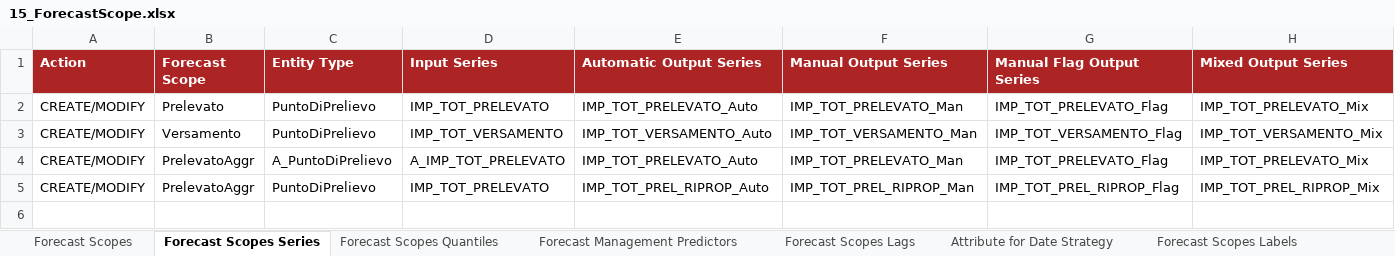
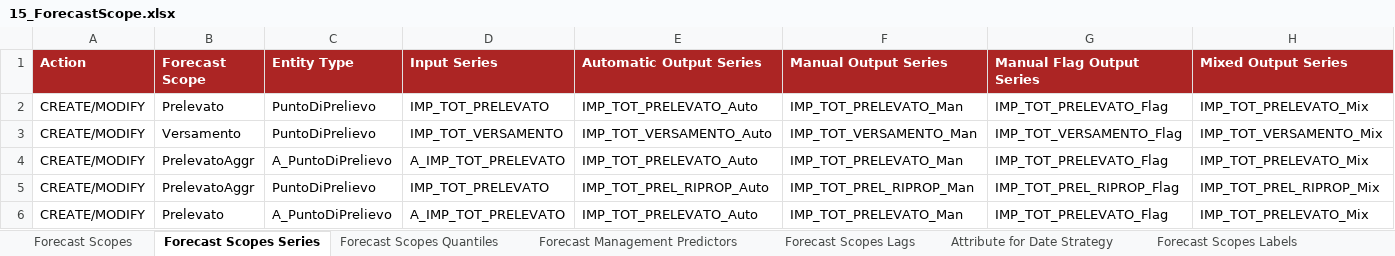
Before and after one commit to cybertop35/intelliJConf, an Excel workbook: forcaster-ATM/forcaster-ATM-app/src/baf-configuration/15_ForecastScope.xlsx, sheet Forecast Scopes Series, drawn as a sheet; values as stored, in another font and other column widths than the file's, no borders; the diff names each change by its address in the sheet, - before the commit and + after, or states it on an @@ line.

Commit message:
[ISP-2] Configurazione forecast per Intesa

```diff
--- a/forcaster-ATM/forcaster-ATM-app/src/baf-configuration/15_ForecastScope.xlsx (sheet Forecast Scopes Series)
+++ b/forcaster-ATM/forcaster-ATM-app/src/baf-configuration/15_ForecastScope.xlsx (sheet Forecast Scopes Series)
+row 6: CREATE/MODIFY | Prelevato | A_PuntoDiPrelievo | A_IMP_TOT_PRELEVATO | IMP_TOT_PRELEVATO_Auto | IMP_TOT_PRELEVATO_Man | IMP_TOT_PRELEVATO_Flag | IMP_TOT_PRELEVATO_Mix
```
Also changed, not shown: sheet Forecast Scopes Quantiles, forcaster-ATM/forcaster-ATM-app/src/baf-configuration/08_Action.xlsx, forcaster-ATM/forcaster-ATM-app/src/baf-configuration/09_Action_Weather.xlsx, 1 other file.
